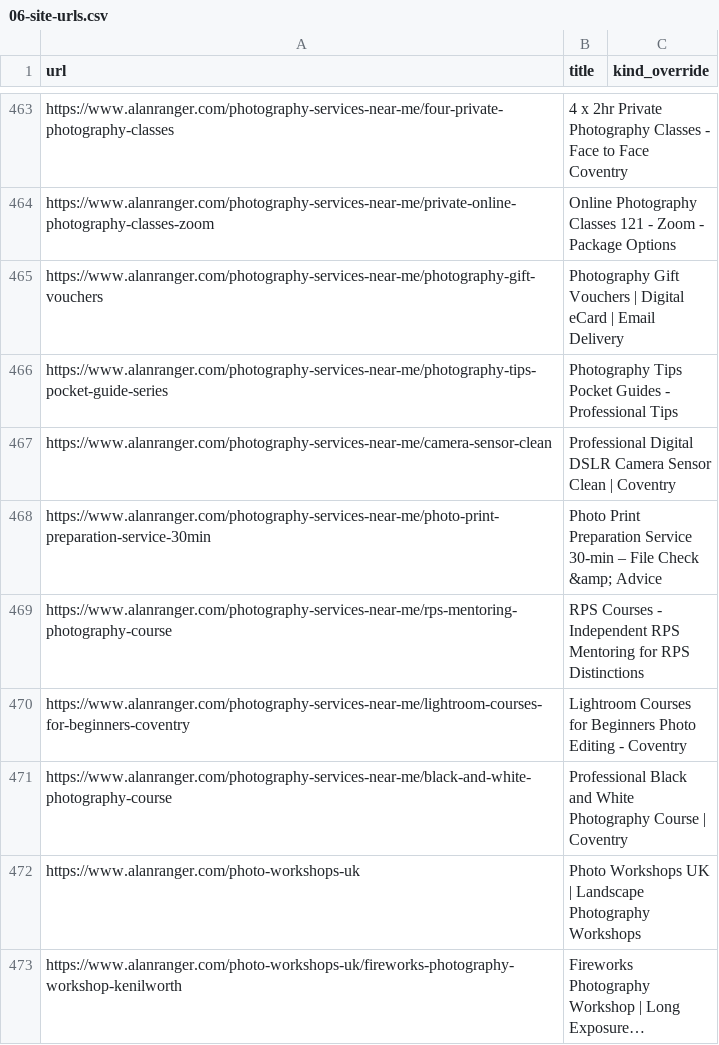
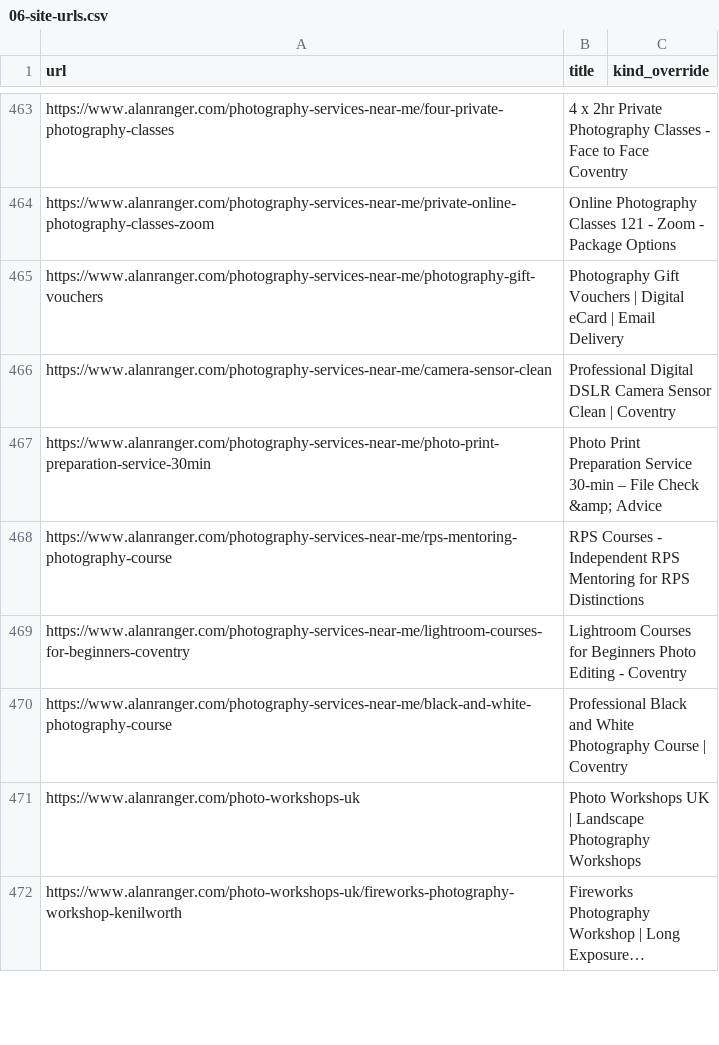
Before and after one commit to alanranger/alan-shared-resources, a CSV file: csv/06-site-urls.csv, drawn as a sheet; only a part is shown, gaps mark what is left out; long unchanged cells end in ….

Commit message:
chore(sync): auto-update shared resources (2026-03-17 12:46:04)

```diff
--- a/csv/06-site-urls.csv
+++ b/csv/06-site-urls.csv
@@ -465,3 +465,2 @@ https://www.alanranger.com/photography-services-near-me/private-online-photograp
 https://www.alanranger.com/photography-services-near-me/photography-gift-vouchers,Photography Gift Vouchers | Digital eCard | Email Delivery,
-https://www.alanranger.com/photography-services-near-me/photography-tips-pocket-guide-series,Photography Tips Pocket Guides - Professional Tips,
 https://www.alanranger.com/photography-services-near-me/camera-sensor-clean,Professional Digital DSLR Camera Sensor Clean | Coventry,
```
